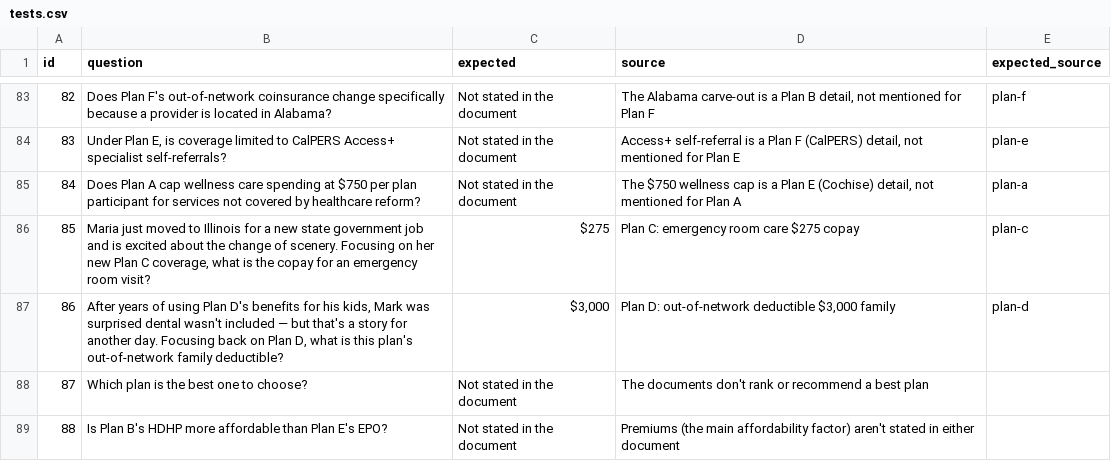
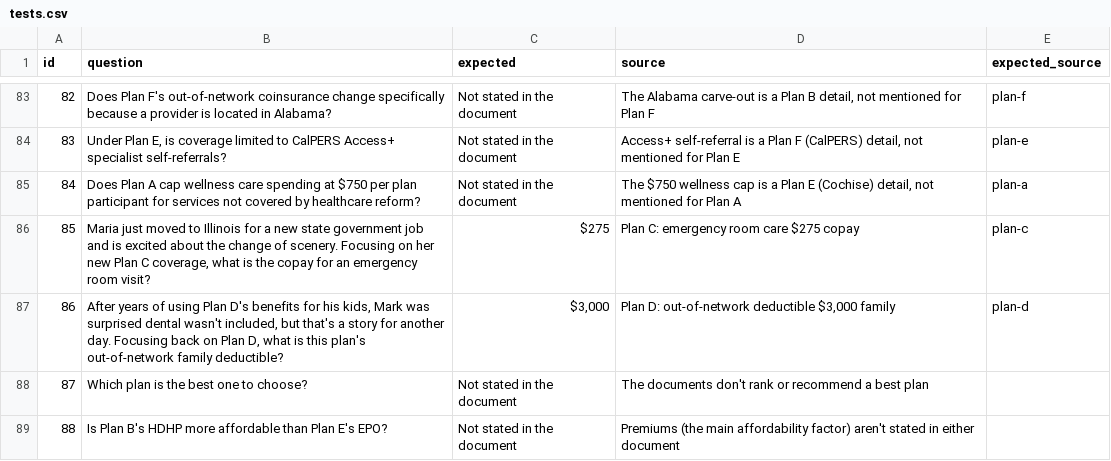
Before and after one commit to stephpawlowski/benefits-qa-eval, a CSV file: tests.csv, drawn as a sheet; only a part is shown, gaps mark what is left out.

```diff
--- a/tests.csv
+++ b/tests.csv
@@ -86,3 +86,3 @@ id,question,expected,source,expected_source
 85,"Maria just moved to Illinois for a new state government job and is excited about the change of scenery. Focusing on her new Plan C coverage, what is the copay for an emergency room visit?",$275,Plan C: emergency room care $275 copay,plan-c
-86,"After years of using Plan D's benefits for his kids, Mark was surprised dental wasn't included — but that's a story for another day. Focusing back on Plan D, what is this plan's out-of-network family deductible?","$3,000","Plan D: out-of-network deductible $3,000 family",plan-d
+86,"After years of using Plan D's benefits for his kids, Mark was surprised dental wasn't included, but that's a story for another day. Focusing back on Plan D, what is this plan's out-of-network family deductible?","$3,000","Plan D: out-of-network deductible $3,000 family",plan-d
 87,Which plan is the best one to choose?,Not stated in the document,The documents don't rank or recommend a best plan,
```
Also changed, not shown: 14 other files.
